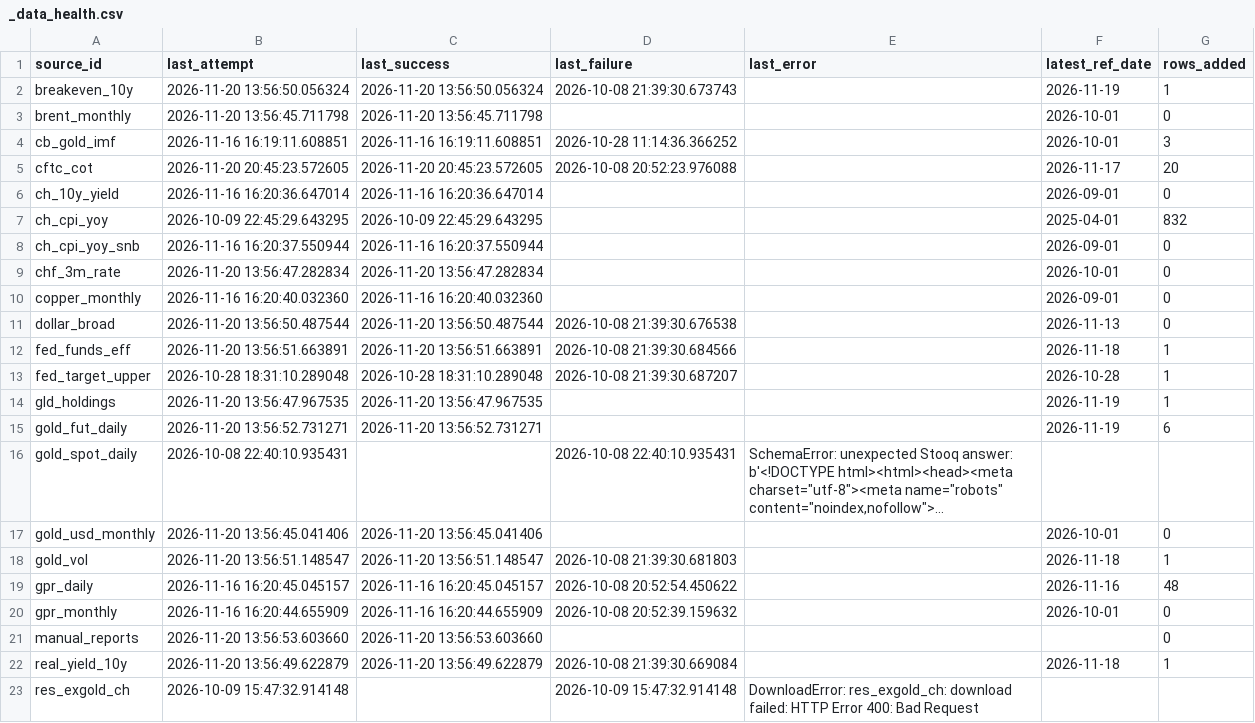
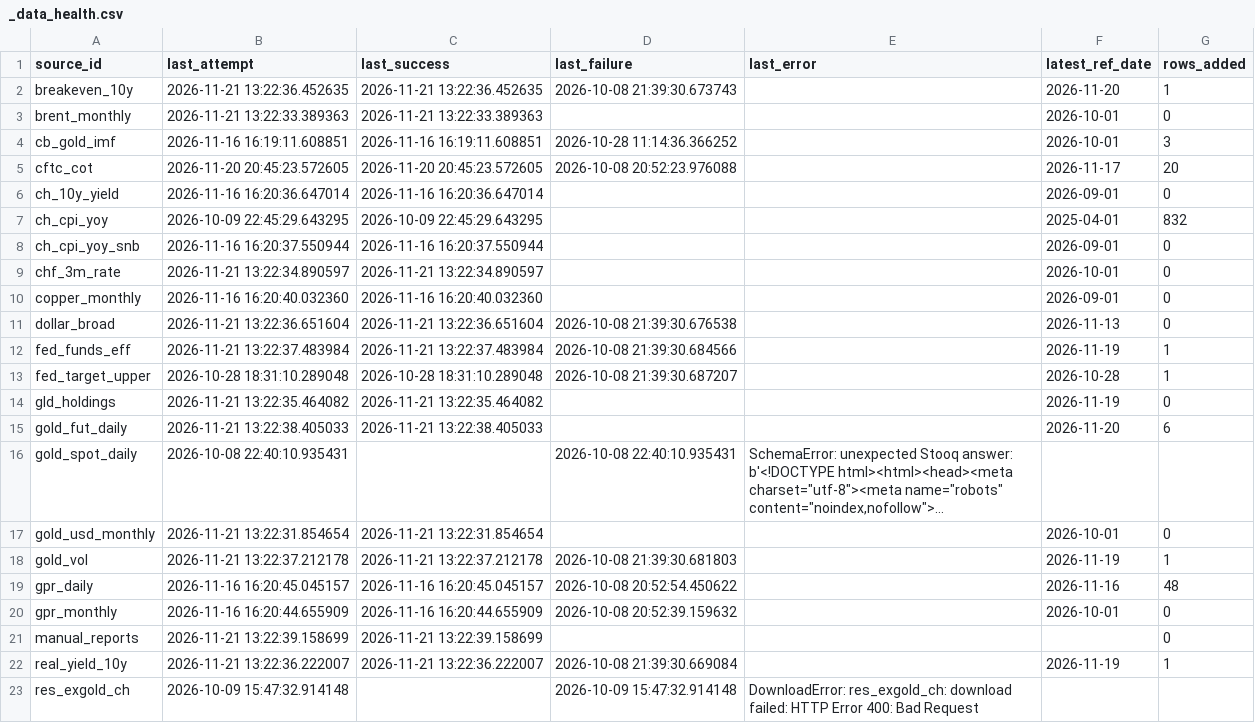
Before and after one commit to Shawhir/Commodities, a CSV file: data/store/_data_health.csv, drawn as a sheet; only a part is shown; long unchanged cells end in …; the diff covers the shown part only; the diff names each change by its address in the sheet, - before the commit and + after, or states it on an @@ line.

```diff
--- a/data/store/_data_health.csv
+++ b/data/store/_data_health.csv
-B2 (last_attempt): 2026-11-20 13:56:50.056324
+B2 (last_attempt): 2026-11-21 13:22:36.452635
-C2 (last_success): 2026-11-20 13:56:50.056324
+C2 (last_success): 2026-11-21 13:22:36.452635
-F2 (latest_ref_date): 2026-11-19
+F2 (latest_ref_date): 2026-11-20
-B3 (last_attempt): 2026-11-20 13:56:45.711798
+B3 (last_attempt): 2026-11-21 13:22:33.389363
-C3 (last_success): 2026-11-20 13:56:45.711798
+C3 (last_success): 2026-11-21 13:22:33.389363
-B9 (last_attempt): 2026-11-20 13:56:47.282834
+B9 (last_attempt): 2026-11-21 13:22:34.890597
-C9 (last_success): 2026-11-20 13:56:47.282834
+C9 (last_success): 2026-11-21 13:22:34.890597
-B11 (last_attempt): 2026-11-20 13:56:50.487544
+B11 (last_attempt): 2026-11-21 13:22:36.651604
-C11 (last_success): 2026-11-20 13:56:50.487544
+C11 (last_success): 2026-11-21 13:22:36.651604
-B12 (last_attempt): 2026-11-20 13:56:51.663891
+B12 (last_attempt): 2026-11-21 13:22:37.483984
-C12 (last_success): 2026-11-20 13:56:51.663891
+C12 (last_success): 2026-11-21 13:22:37.483984
-F12 (latest_ref_date): 2026-11-18
+F12 (latest_ref_date): 2026-11-19
-B14 (last_attempt): 2026-11-20 13:56:47.967535
+B14 (last_attempt): 2026-11-21 13:22:35.464082
-C14 (last_success): 2026-11-20 13:56:47.967535
+C14 (last_success): 2026-11-21 13:22:35.464082
-G14 (rows_added): 1
+G14 (rows_added): 0
-B15 (last_attempt): 2026-11-20 13:56:52.731271
+B15 (last_attempt): 2026-11-21 13:22:38.405033
-C15 (last_success): 2026-11-20 13:56:52.731271
+C15 (last_success): 2026-11-21 13:22:38.405033
-F15 (latest_ref_date): 2026-11-19
+F15 (latest_ref_date): 2026-11-20
-B17 (last_attempt): 2026-11-20 13:56:45.041406
+B17 (last_attempt): 2026-11-21 13:22:31.854654
-C17 (last_success): 2026-11-20 13:56:45.041406
+C17 (last_success): 2026-11-21 13:22:31.854654
-B18 (last_attempt): 2026-11-20 13:56:51.148547
+B18 (last_attempt): 2026-11-21 13:22:37.212178
-C18 (last_success): 2026-11-20 13:56:51.148547
+C18 (last_success): 2026-11-21 13:22:37.212178
-F18 (latest_ref_date): 2026-11-18
+F18 (latest_ref_date): 2026-11-19
-B21 (last_attempt): 2026-11-20 13:56:53.603660
+B21 (last_attempt): 2026-11-21 13:22:39.158699
-C21 (last_success): 2026-11-20 13:56:53.603660
+C21 (last_success): 2026-11-21 13:22:39.158699
-B22 (last_attempt): 2026-11-20 13:56:49.622879
+B22 (last_attempt): 2026-11-21 13:22:36.222007
-C22 (last_success): 2026-11-20 13:56:49.622879
+C22 (last_success): 2026-11-21 13:22:36.222007
-F22 (latest_ref_date): 2026-11-18
+F22 (latest_ref_date): 2026-11-19
```
Also changed, not shown: 31 edited cells elsewhere in this file, data/store/breakeven_10y.csv, data/store/gold_vol.csv, 22 other files.
